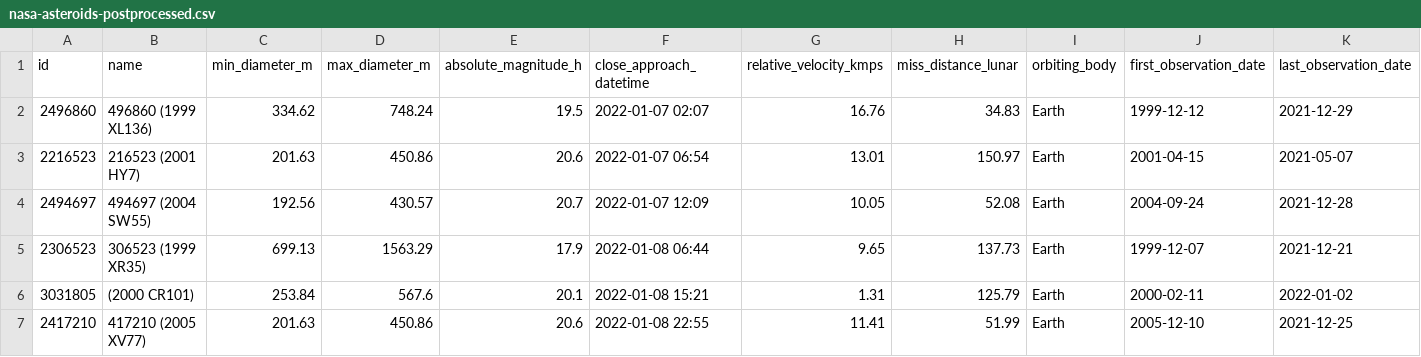
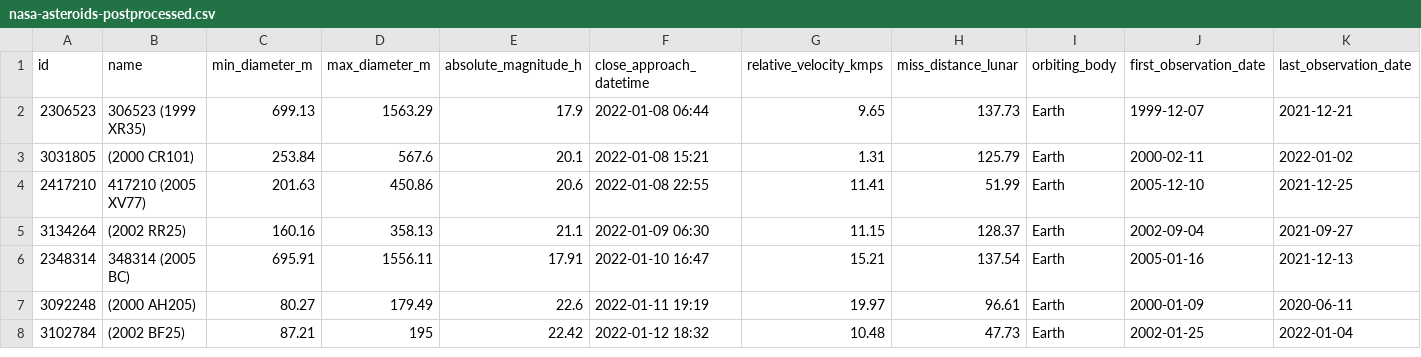
Before and after one commit to nsgrantham/nasa-asteroids, a CSV file: nasa-asteroids-postprocessed.csv, drawn as a sheet; only a part is shown; the shorter side is filled out with more unchanged rows; rows hold the shown columns only; the diff names each change by its address in the sheet, - before the commit and + after, or states it on an @@ line.

```diff
--- a/nasa-asteroids-postprocessed.csv
+++ b/nasa-asteroids-postprocessed.csv
-row 2: 2496860 | 496860 (1999 XL136) | 334.62 | 748.24 | 19.5 | 2022-01-07 02:07 | 16.76 | 34.83 | Earth | 1999-12-12 | 2021-12-29
-row 3: 2216523 | 216523 (2001 HY7) | 201.63 | 450.86 | 20.6 | 2022-01-07 06:54 | 13.01 | 150.97 | Earth | 2001-04-15 | 2021-05-07
-row 4: 2494697 | 494697 (2004 SW55) | 192.56 | 430.57 | 20.7 | 2022-01-07 12:09 | 10.05 | 52.08 | Earth | 2004-09-24 | 2021-12-28
```
